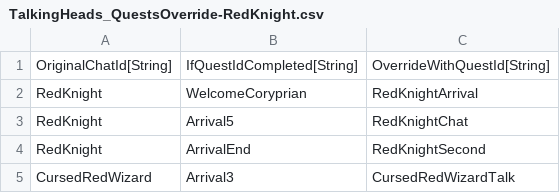
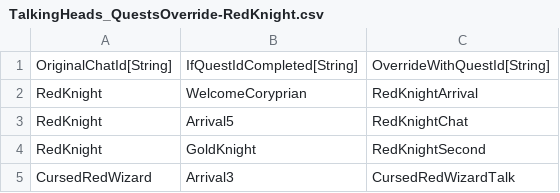
Before and after one commit to Kibrisli/CoryPrian, a CSV file: Framework/Data/DataTables/TalkingHeads_QuestsOverride-RedKnight.csv, drawn as a sheet.

```diff
--- a/Framework/Data/DataTables/TalkingHeads_QuestsOverride-RedKnight.csv
+++ b/Framework/Data/DataTables/TalkingHeads_QuestsOverride-RedKnight.csv
@@ -3,3 +3,3 @@
 "RedKnight","Arrival5","RedKnightChat"
-"RedKnight","ArrivalEnd","RedKnightSecond"
+"RedKnight","GoldKnight","RedKnightSecond"
 "CursedRedWizard","Arrival3","CursedRedWizardTalk"
```
Also changed, not shown: Framework/Data/DataTables/QuestObjectives.csv, Framework/Data/DataTables/Talking Heads.csv.
